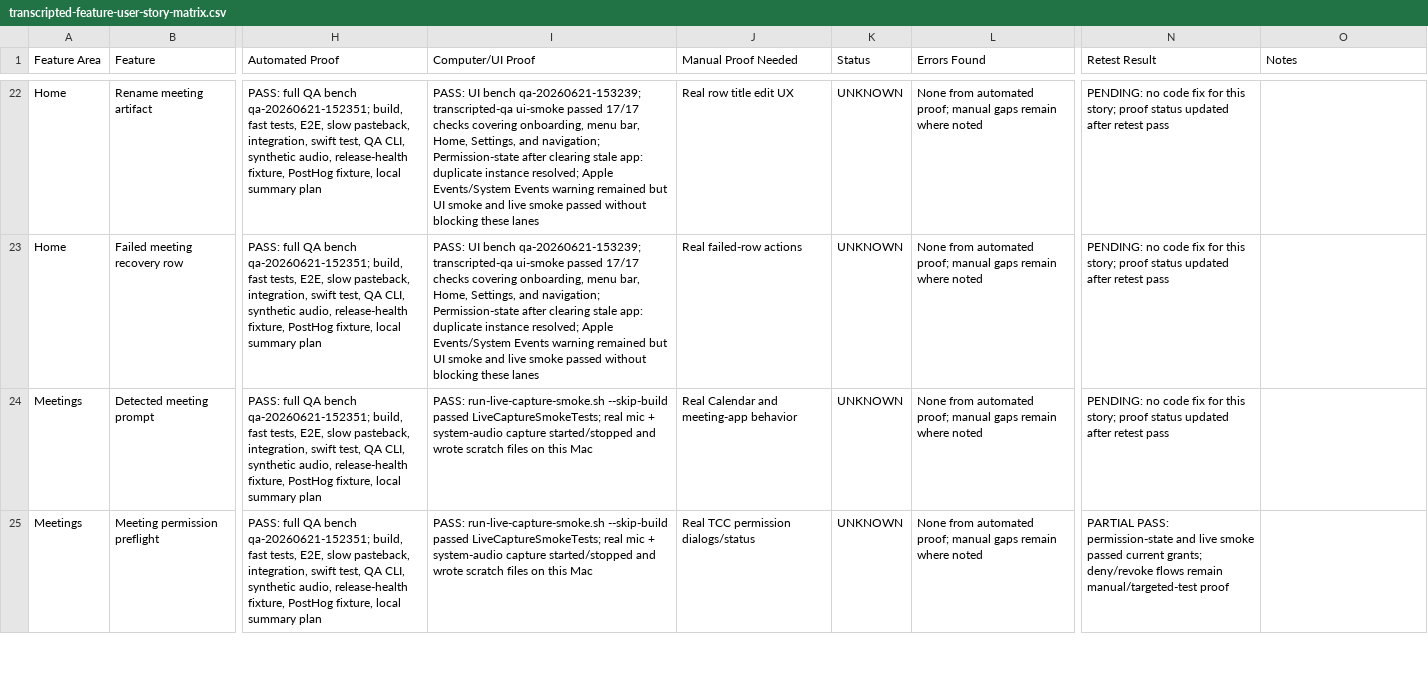
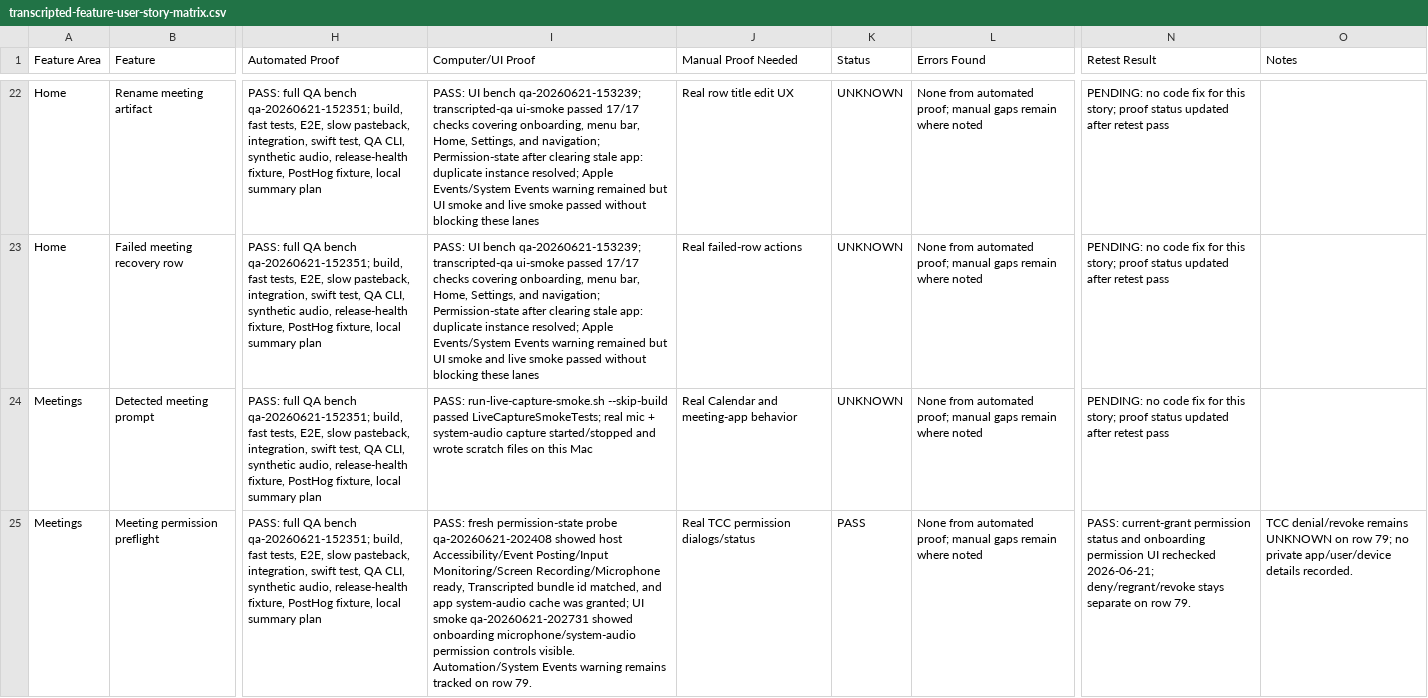
Before and after one commit to r3dbars/transcripted, a CSV file: docs/qa/transcripted-feature-user-story-matrix.csv, drawn as a sheet; only a part is shown, gaps mark what is left out; the diff covers the shown part only; the diff names each change by its address in the sheet, - before the commit and + after, or states it on an @@ line.

Commit message:
Update feature QA unknown proof checklist

```diff
--- a/docs/qa/transcripted-feature-user-story-matrix.csv
+++ b/docs/qa/transcripted-feature-user-story-matrix.csv
-I25 (Computer/UI Proof): PASS: run-live-capture-smoke.sh --skip-build passed LiveCaptureSmokeTests; real mic + system-audio capture started/stopped and wrote scratch files on this Mac
+I25 (Computer/UI Proof): PASS: fresh permission-state probe qa-20260621-202408 showed host Accessibility/Event Posting/Input Monitoring/Screen Recording/Microphone ready, Transcripted bundle id matched, and app system-audio cache was granted; UI smoke qa-20260621-202731 showed onboarding microphone/system-audio permission controls visible. Automation/System Events warning remains tracked on row 79.
-K25 (Status): UNKNOWN
+K25 (Status): PASS
-N25 (Retest Result): PARTIAL PASS: permission-state and live smoke passed current grants; deny/revoke flows remain manual/targeted-test proof
+N25 (Retest Result): PASS: current-grant permission status and onboarding permission UI rechecked 2026-06-21; deny/regrant/revoke stays separate on row 79.
-O25 (Notes): (empty)
+O25 (Notes): TCC denial/revoke remains UNKNOWN on row 79; no private app/user/device details recorded.
```
Also changed, not shown: 10 edited cells elsewhere in this file, 2 other files.
